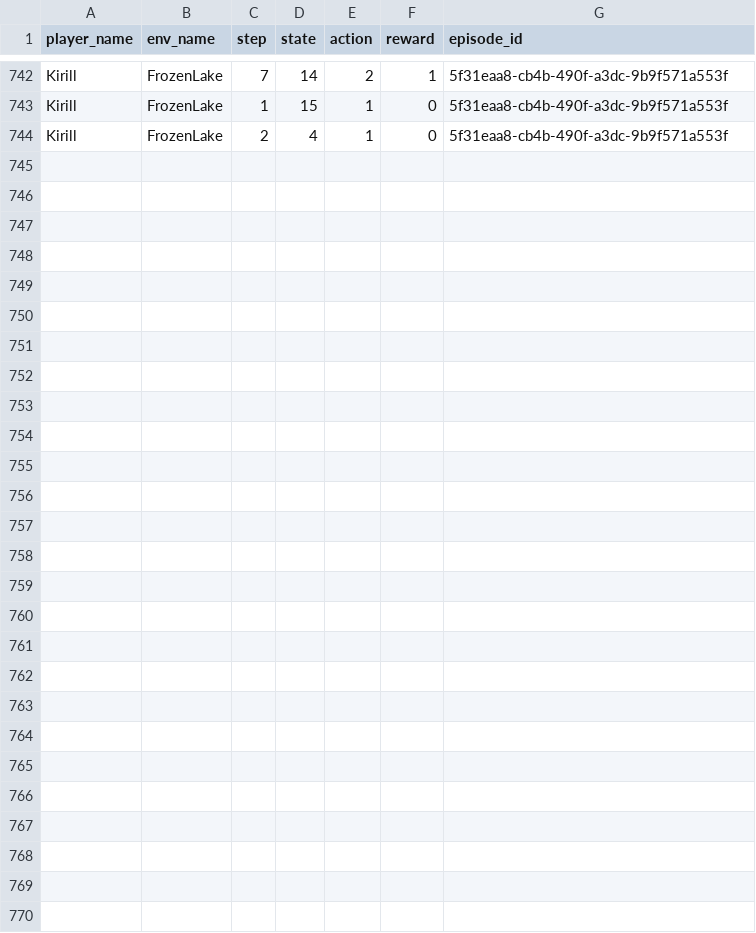
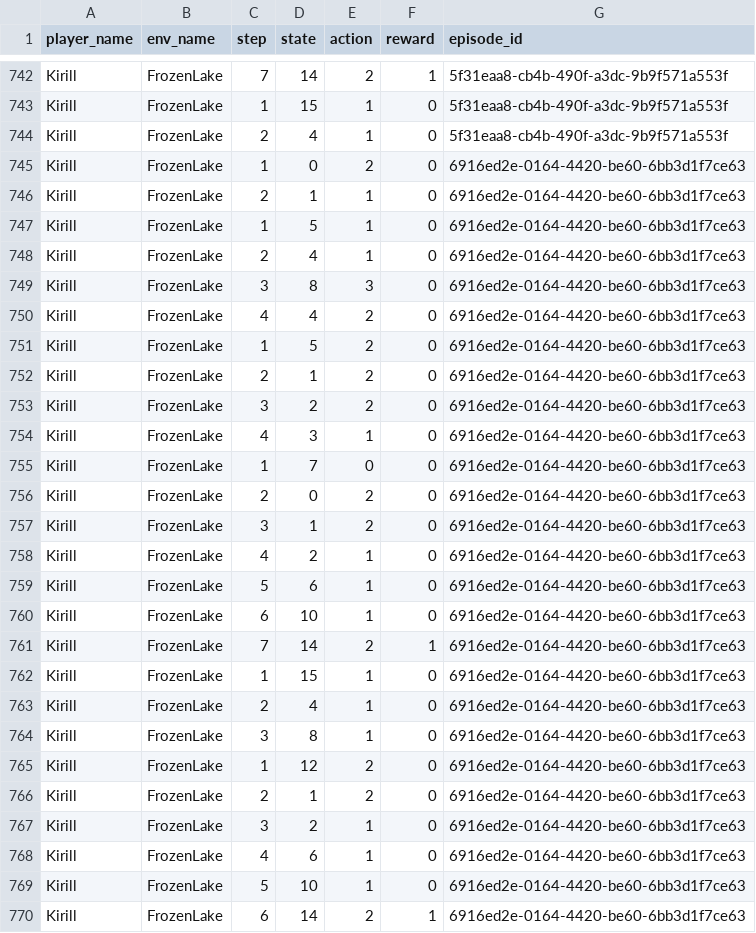
Before and after one commit to kirsalfetnik/gymnasium_human_feedback, a CSV file: trajectories.csv, drawn as a sheet; only a part is shown, gaps mark what is left out; the diff names each change by its address in the sheet, - before the commit and + after, or states it on an @@ line.

Commit message:
appended new entry to csv

```diff
--- a/trajectories.csv
+++ b/trajectories.csv
+row 745: Kirill | FrozenLake | 1 | 0 | 2 | 0 | 6916ed2e-0164-4420-be60-6bb3d1f7ce63
+row 746: Kirill | FrozenLake | 2 | 1 | 1 | 0 | 6916ed2e-0164-4420-be60-6bb3d1f7ce63
+row 747: Kirill | FrozenLake | 1 | 5 | 1 | 0 | 6916ed2e-0164-4420-be60-6bb3d1f7ce63
+row 748: Kirill | FrozenLake | 2 | 4 | 1 | 0 | 6916ed2e-0164-4420-be60-6bb3d1f7ce63
+row 749: Kirill | FrozenLake | 3 | 8 | 3 | 0 | 6916ed2e-0164-4420-be60-6bb3d1f7ce63
+row 750: Kirill | FrozenLake | 4 | 4 | 2 | 0 | 6916ed2e-0164-4420-be60-6bb3d1f7ce63
+row 751: Kirill | FrozenLake | 1 | 5 | 2 | 0 | 6916ed2e-0164-4420-be60-6bb3d1f7ce63
+row 752: Kirill | FrozenLake | 2 | 1 | 2 | 0 | 6916ed2e-0164-4420-be60-6bb3d1f7ce63
+row 753: Kirill | FrozenLake | 3 | 2 | 2 | 0 | 6916ed2e-0164-4420-be60-6bb3d1f7ce63
+row 754: Kirill | FrozenLake | 4 | 3 | 1 | 0 | 6916ed2e-0164-4420-be60-6bb3d1f7ce63
+row 755: Kirill | FrozenLake | 1 | 7 | 0 | 0 | 6916ed2e-0164-4420-be60-6bb3d1f7ce63
+row 756: Kirill | FrozenLake | 2 | 0 | 2 | 0 | 6916ed2e-0164-4420-be60-6bb3d1f7ce63
+row 757: Kirill | FrozenLake | 3 | 1 | 2 | 0 | 6916ed2e-0164-4420-be60-6bb3d1f7ce63
+row 758: Kirill | FrozenLake | 4 | 2 | 1 | 0 | 6916ed2e-0164-4420-be60-6bb3d1f7ce63
+row 759: Kirill | FrozenLake | 5 | 6 | 1 | 0 | 6916ed2e-0164-4420-be60-6bb3d1f7ce63
+row 760: Kirill | FrozenLake | 6 | 10 | 1 | 0 | 6916ed2e-0164-4420-be60-6bb3d1f7ce63
+row 761: Kirill | FrozenLake | 7 | 14 | 2 | 1 | 6916ed2e-0164-4420-be60-6bb3d1f7ce63
+row 762: Kirill | FrozenLake | 1 | 15 | 1 | 0 | 6916ed2e-0164-4420-be60-6bb3d1f7ce63
+row 763: Kirill | FrozenLake | 2 | 4 | 1 | 0 | 6916ed2e-0164-4420-be60-6bb3d1f7ce63
+row 764: Kirill | FrozenLake | 3 | 8 | 1 | 0 | 6916ed2e-0164-4420-be60-6bb3d1f7ce63
+row 765: Kirill | FrozenLake | 1 | 12 | 2 | 0 | 6916ed2e-0164-4420-be60-6bb3d1f7ce63
+row 766: Kirill | FrozenLake | 2 | 1 | 2 | 0 | 6916ed2e-0164-4420-be60-6bb3d1f7ce63
+row 767: Kirill | FrozenLake | 3 | 2 | 1 | 0 | 6916ed2e-0164-4420-be60-6bb3d1f7ce63
+row 768: Kirill | FrozenLake | 4 | 6 | 1 | 0 | 6916ed2e-0164-4420-be60-6bb3d1f7ce63
+row 769: Kirill | FrozenLake | 5 | 10 | 1 | 0 | 6916ed2e-0164-4420-be60-6bb3d1f7ce63
+row 770: Kirill | FrozenLake | 6 | 14 | 2 | 1 | 6916ed2e-0164-4420-be60-6bb3d1f7ce63
```
Also changed, not shown: rewards.csv.
